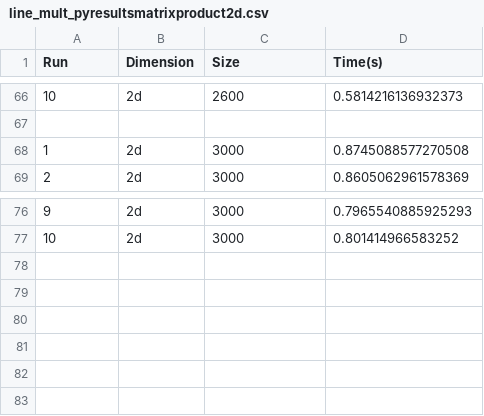
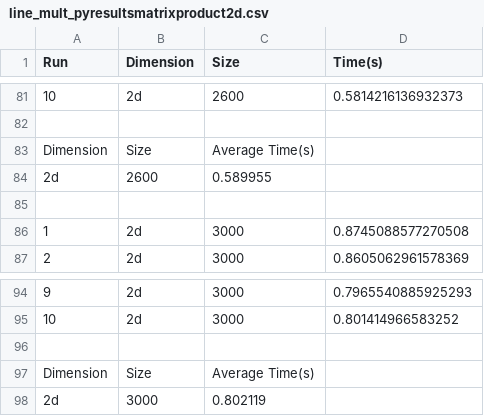
Before and after one commit to lunacunha/cpd, a CSV file: assign1/src/py_2D/line_mult_pyresultsmatrixproduct2d.csv, drawn as a sheet; only a part is shown, gaps mark what is left out; the diff covers the shown part only.

```diff
--- a/assign1/src/py_2D/line_mult_pyresultsmatrixproduct2d.csv
+++ b/assign1/src/py_2D/line_mult_pyresultsmatrixproduct2d.csv
@@ -67,2 +82,5 @@ Run,Dimension,Size,Time(s)
 
+Dimension,Size,Average Time(s)
+2d,2600,0.589955
+
 1,2d,3000,0.8745088577270508
@@ -77 +95,4 @@ Run,Dimension,Size,Time(s)
 10,2d,3000,0.801414966583252
+
+Dimension,Size,Average Time(s)
+2d,3000,0.802119
```
Also changed, not shown: 15 added rows elsewhere in this file, assign1/src/py_1D/line_mult_pyresultsmatrixproduct.csv, 35 other files.
